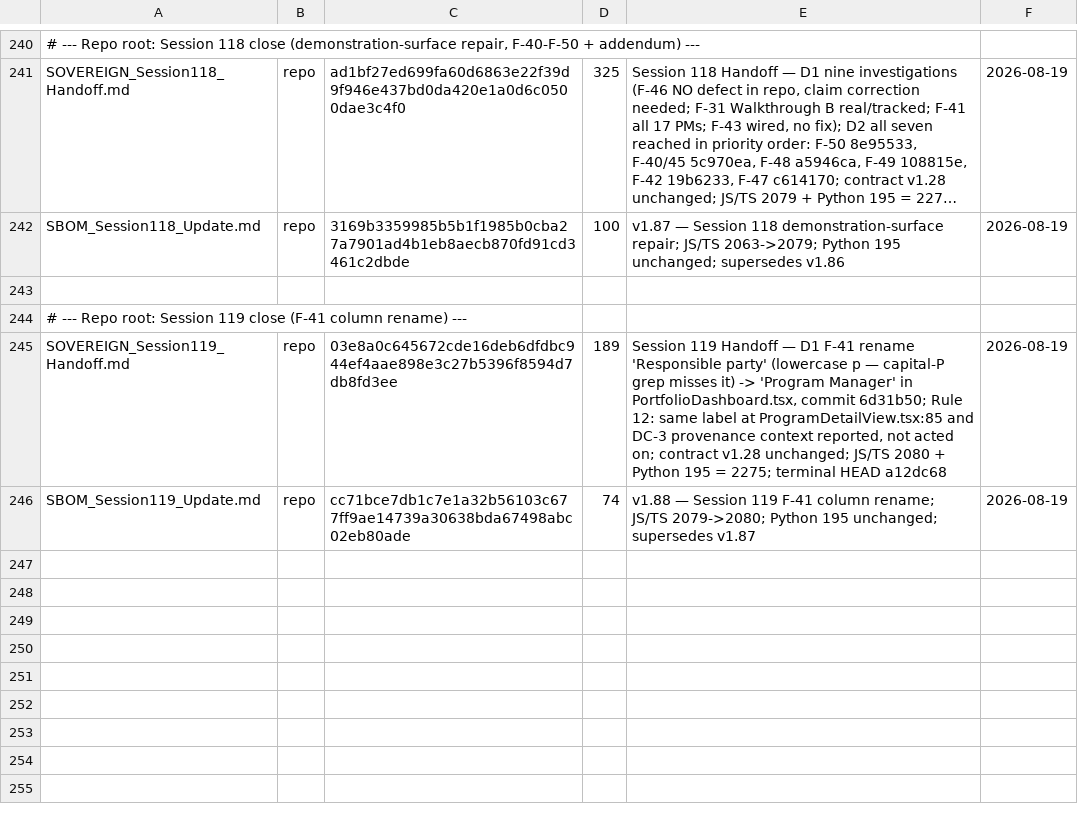
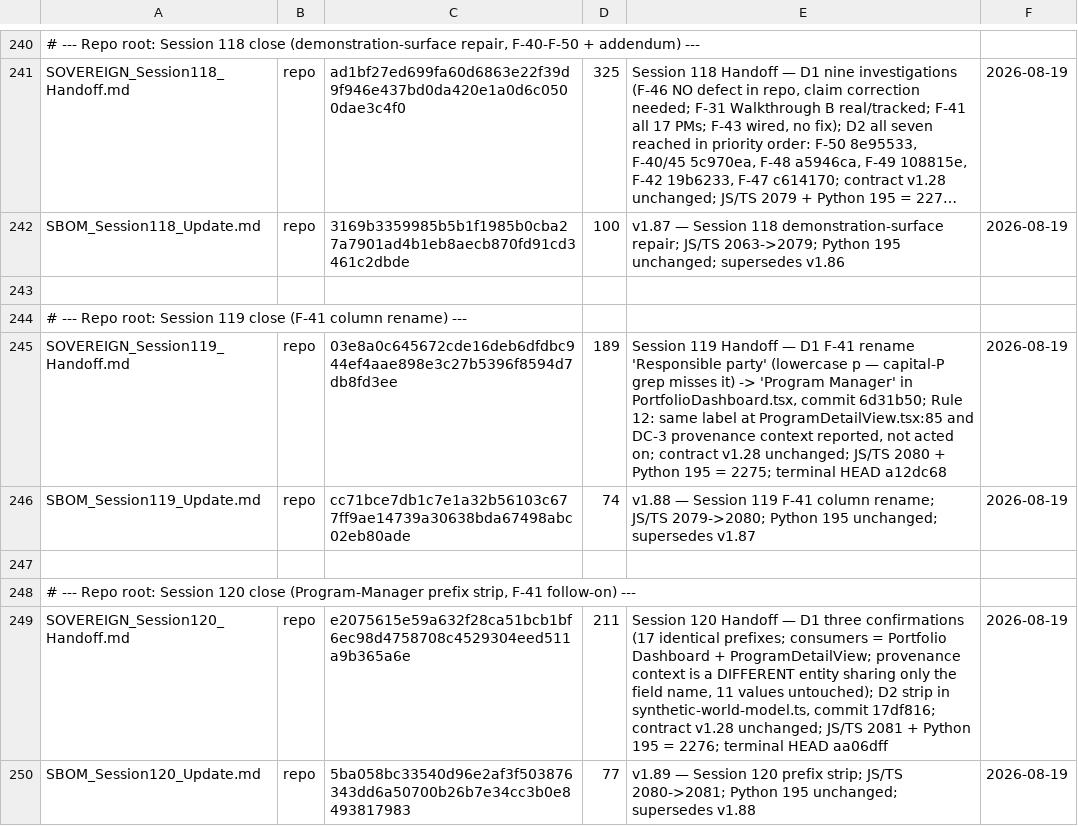
Before and after one commit to erichrumms/sovereign-platform, a TSV file: DOCUMENT_MANIFEST.tsv, drawn as a sheet; only a part is shown, gaps mark what is left out; long unchanged cells end in ….

Commit message:
chore: record Session 120 close artifacts and terminal HEAD aa06dff in manifest

```diff
--- a/DOCUMENT_MANIFEST.tsv
+++ b/DOCUMENT_MANIFEST.tsv
@@ -246 +246,5 @@ SOVEREIGN_Session119_Handoff.md|repo|03e8a0c645672cde16deb6dfdbc944ef4aae898e3c2
 SBOM_Session119_Update.md|repo|cc71bce7db1c7e1a32b56103c677ff9ae14739a30638bda67498abc02eb80ade|74|v1.88 — Session 119 F-41 column rename; JS/TS 2079->2080; Python 195 unchanged; supersedes v1.87|2026-08-19
+
+# --- Repo root: Session 120 close (Program-Manager prefix strip, F-41 follow-on) ---
+SOVEREIGN_Session120_Handoff.md|repo|e2075615e59a632f28ca51bcb1bf6ec98d4758708c4529304eed511a9b365a6e|211|Session 120 Handoff — D1 three confirmations (17 identical prefixes; consumers = Portfolio Dashboard + ProgramDetailView; provenance context is a DIFFERENT entity sharing only the field name, 11 values untouched); D2 strip in synthetic-world-model.ts, commit 17df816; contract v1.28 unchanged; JS/TS 2081 + Python 195 = 2276; terminal HEAD aa06dff|2026-08-19
+SBOM_Session120_Update.md|repo|5ba058bc33540d96e2af3f503876343dd6a50700b26b7e34cc3b0e8493817983|77|v1.89 — Session 120 prefix strip; JS/TS 2080->2081; Python 195 unchanged; supersedes v1.88|2026-08-19
```
